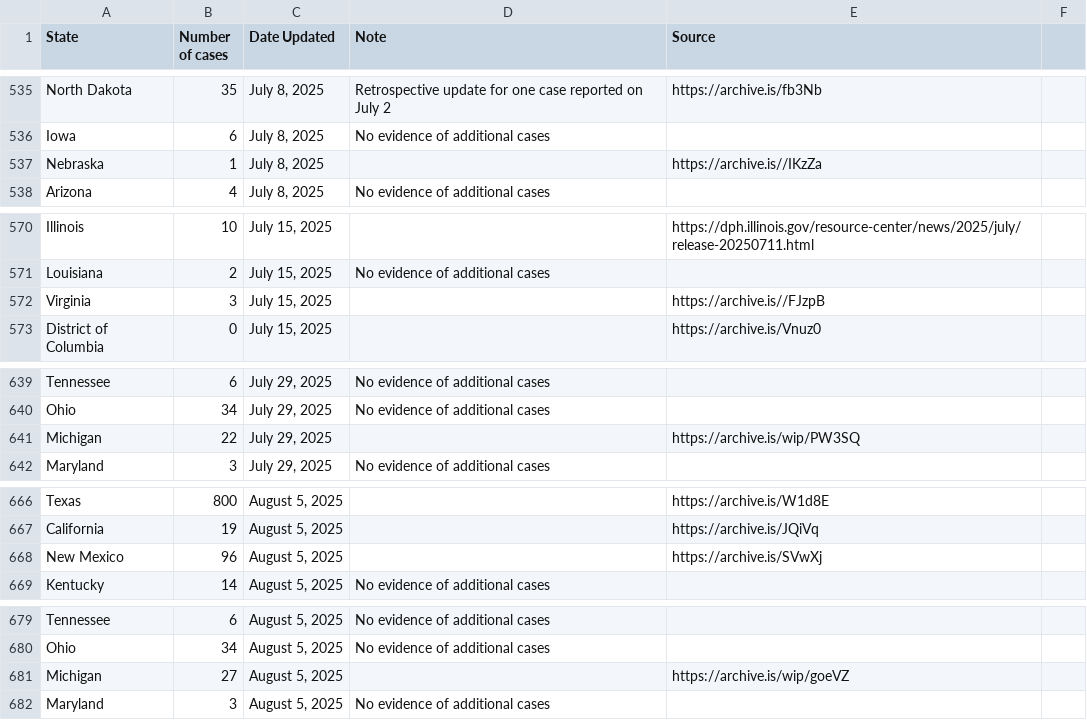
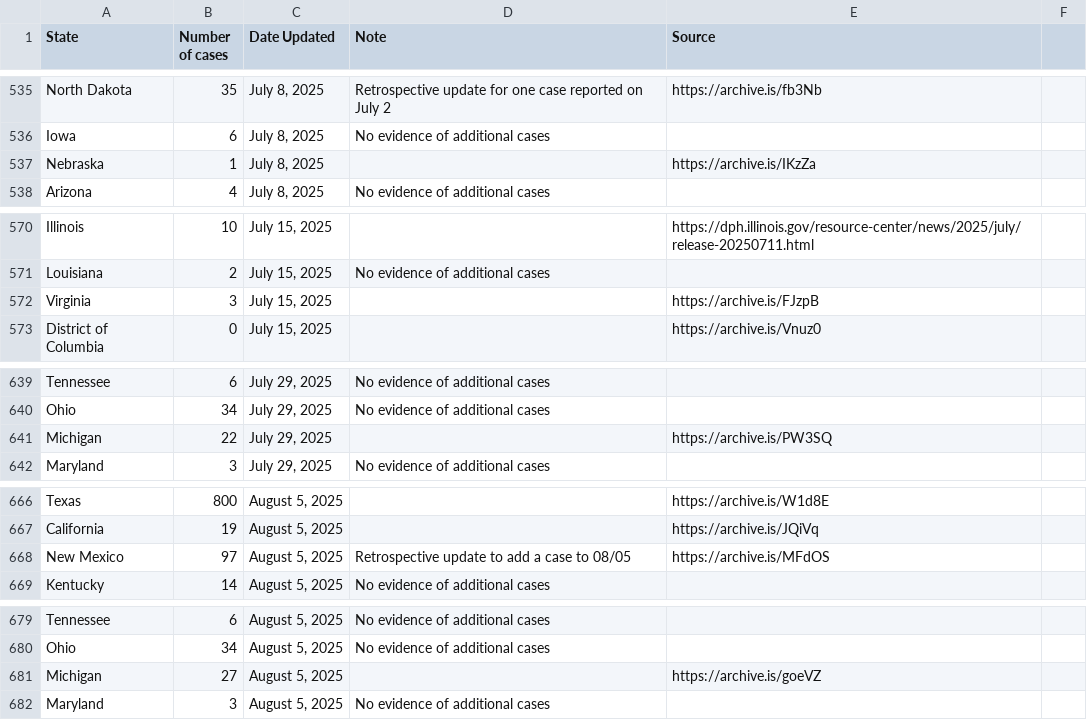
Before and after one commit to ehulland/measles_TX, a CSV file: Data/Measles 2025_Manual extraction_US states.csv, drawn as a sheet; only a part is shown, gaps mark what is left out; the diff covers the shown part only.

Commit message:
Update Measles 2025_Manual extraction_US states.csv
Manual update week of 8/11; retrospective update to NM for week of 8/4

```diff
--- a/Data/Measles 2025_Manual extraction_US states.csv
+++ b/Data/Measles 2025_Manual extraction_US states.csv
@@ -536,3 +536,3 @@ North Dakota,35,"July 8, 2025","Retrospective update for one case reported on Ju
 Iowa,6,"July 8, 2025","No evidence of additional cases",,
-Nebraska,1,"July 8, 2025",,https://archive.is//IKzZa,
+Nebraska,1,"July 8, 2025",,https://archive.is/IKzZa,
 Arizona,4,"July 8, 2025","No evidence of additional cases",,
@@ -571,3 +571,3 @@ Illinois,10,"July 15, 2025",,https://dph.illinois.gov/resource-center/news/2025/
 Louisiana,2,"July 15, 2025","No evidence of additional cases",,
-Virginia,3,"July 15, 2025",,https://archive.is//FJzpB,
+Virginia,3,"July 15, 2025",,https://archive.is/FJzpB,
 District of Columbia,0,"July 15, 2025",,https://archive.is/Vnuz0,
@@ -640,3 +640,3 @@ Tennessee,6,"July 29, 2025","No evidence of additional cases",,
 Ohio,34,"July 29, 2025","No evidence of additional cases",,
-Michigan,22,"July 29, 2025",,https://archive.is/wip/PW3SQ,
+Michigan,22,"July 29, 2025",,https://archive.is/PW3SQ,
 Maryland,3,"July 29, 2025","No evidence of additional cases",,
@@ -667,3 +667,3 @@ Texas,800,"August 5, 2025",,https://archive.is/W1d8E,
 California,19,"August 5, 2025",,https://archive.is/JQiVq,
-New Mexico,96,"August 5, 2025",,https://archive.is/SVwXj,
+New Mexico,97,"August 5, 2025","Retrospective update to add a case to 08/05",https://archive.is/MFdOS,
 Kentucky,14,"August 5, 2025","No evidence of additional cases",,
@@ -680,3 +680,3 @@ Tennessee,6,"August 5, 2025","No evidence of additional cases",,
 Ohio,34,"August 5, 2025","No evidence of additional cases",,
-Michigan,27,"August 5, 2025",,https://archive.is/wip/goeVZ,
+Michigan,27,"August 5, 2025",,https://archive.is/goeVZ,
 Maryland,3,"August 5, 2025","No evidence of additional cases",,
```
Also changed, not shown: 42 added rows elsewhere in this file.
